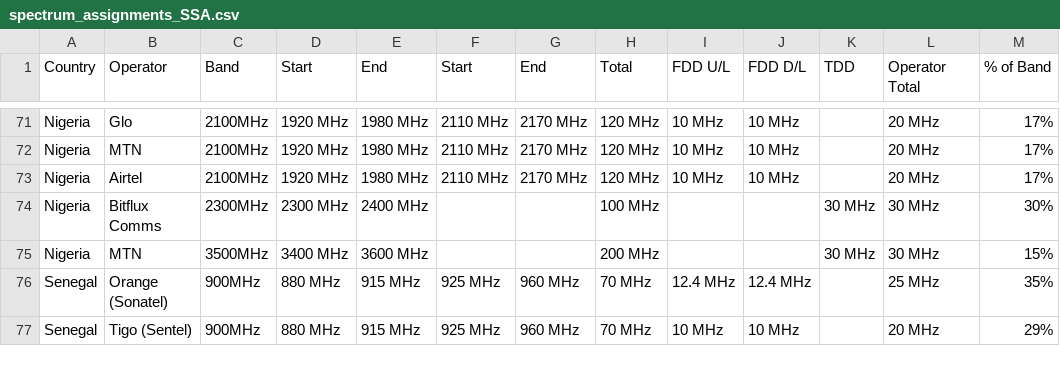
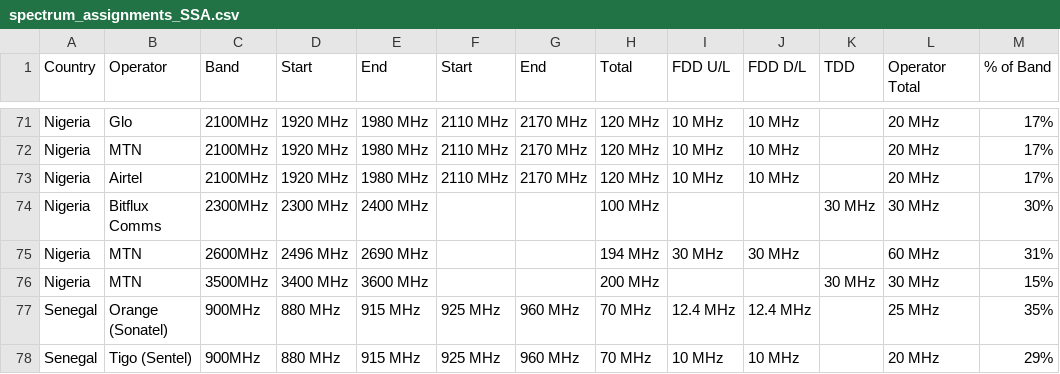
Before and after one commit to stevesong/AfricaSpectrum, a CSV file: spectrum_assignments_SSA.csv, drawn as a sheet; only a part is shown, gaps mark what is left out.

Commit message:
Added 2.6GHz spectrum award to MTN - Nigeria
2 x 30MHz
Reference: http://www.itwebafrica.com/network/270-nigeria/236431-a-26ghz-boost-to-mtns-lte-strategy

```diff
--- a/spectrum_assignments_SSA.csv
+++ b/spectrum_assignments_SSA.csv
@@ -74,2 +74,3 @@
 "Nigeria","Bitflux Comms",2300MHz,2300 MHz,2400 MHz,,,100 MHz,,,30 MHz,30 MHz,30%
+"Nigeria","MTN",2600MHz,2496 MHz,2690 MHz,,,194 MHz,30 MHz,30 MHz,,60 MHz,31%
 "Nigeria","MTN",3500MHz,3400 MHz,3600 MHz,,,200 MHz,,,30 MHz,30 MHz,15%
```
